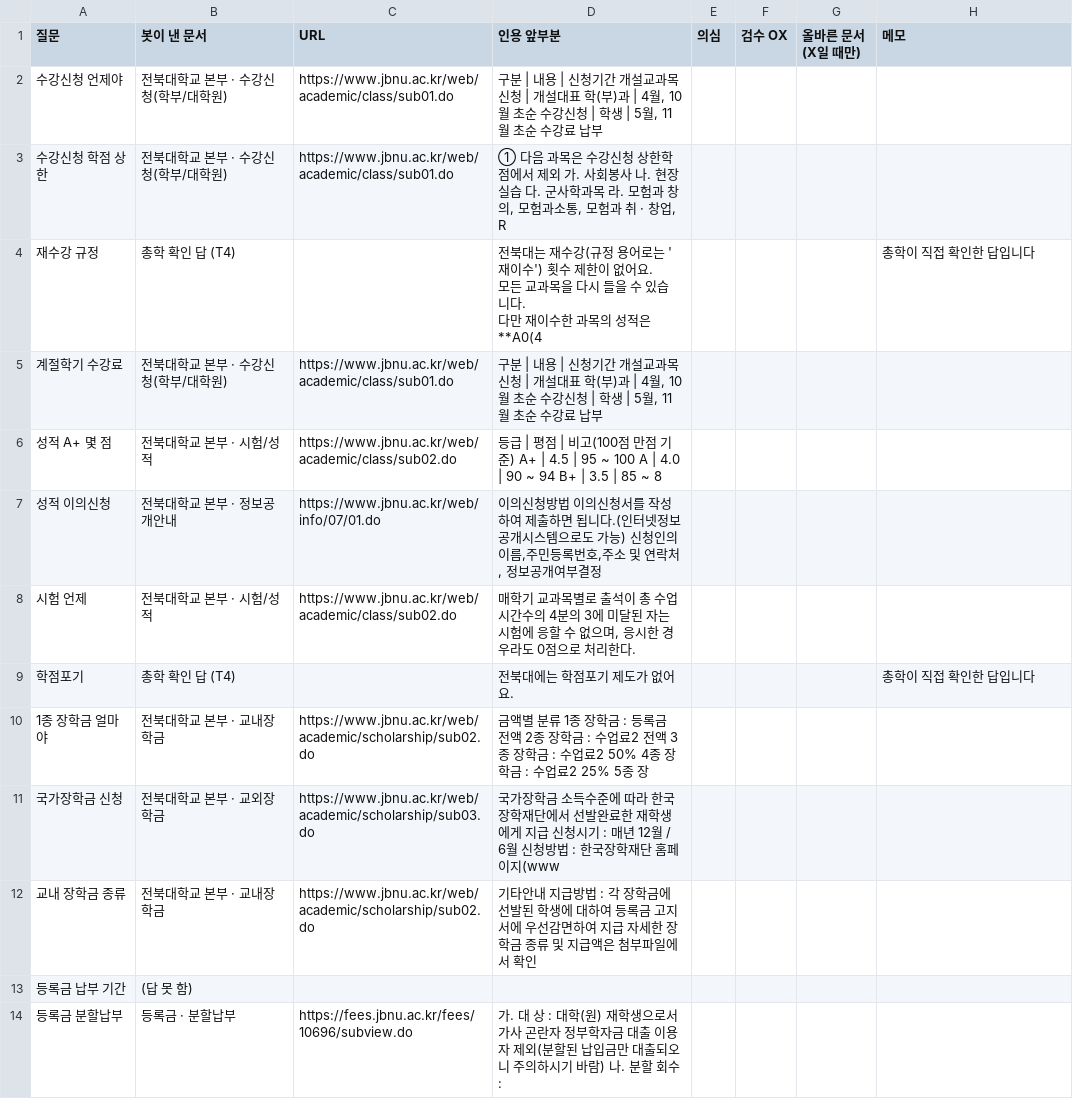
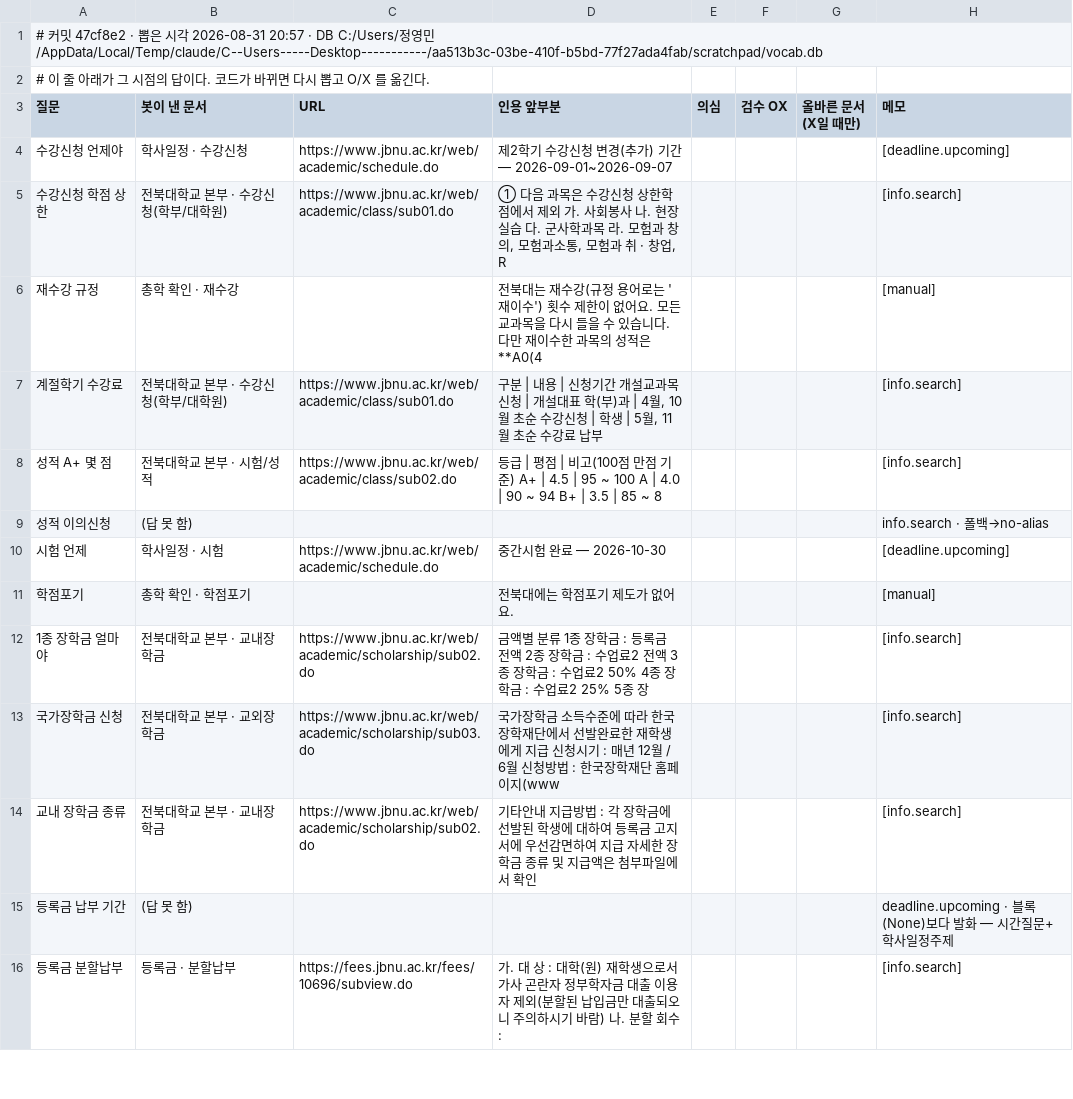
Before and after one commit to wjddudals283-star/JBNU_CHATBOT, a CSV file: review.csv, drawn as a sheet; only a part is shown; the diff covers the shown part only.

```diff
--- a/review.csv
+++ b/review.csv
@@ -1,17 +1,16 @@
+# 커밋 47cf8e2 · 뽑은 시각 2026-08-31 20:57 · DB C:/Users/정영민/AppData/Local/Temp/claude/C--Users-----Desktop-----------/aa513b3c-03be-410f-b5bd-77f27ada4fab/scratchpad/vocab.db
+# 이 줄 아래가 그 시점의 답이다. 코드가 바뀌면 다시 뽑고 O/X 를 옮긴다.
 질문,봇이 낸 문서,URL,인용 앞부분,의심,검수 OX,올바른 문서(X일 때만),메모
-수강신청 언제야,전북대학교 본부 · 수강신청(학부/대학원),https://www.jbnu.ac.kr/web/academic/class/sub01.do,"구분 | 내용 | 신청기간 개설교과목 신청 | 개설대표 학(부)과 | 4월, 10월 초순 수강신청 | 학생 | 5월, 11월 초순 수강료 납부 ",,,,
-수강신청 학점 상한,전북대학교 본부 · 수강신청(학부/대학원),https://www.jbnu.ac.kr/web/academic/class/sub01.do,"① 다음 과목은 수강신청 상한학점에서 제외 가. 사회봉사 나. 현장실습 다. 군사학과목 라. 모험과 창의, 모험과소통, 모험과 취 · 창업, R",,,,
-재수강 규정,총학 확인 답 (T4),,"전북대는 재수강(규정 용어로는 '재이수') 횟수 제한이 없어요.
-모든 교과목을 다시 들을 수 있습니다.
-다만 재이수한 과목의 성적은 **A0(4",,,,총학이 직접 확인한 답입니다
-계절학기 수강료,전북대학교 본부 · 수강신청(학부/대학원),https://www.jbnu.ac.kr/web/academic/class/sub01.do,"구분 | 내용 | 신청기간 개설교과목 신청 | 개설대표 학(부)과 | 4월, 10월 초순 수강신청 | 학생 | 5월, 11월 초순 수강료 납부 ",,,,
-성적 A+ 몇 점,전북대학교 본부 · 시험/성적,https://www.jbnu.ac.kr/web/academic/class/sub02.do,등급 | 평점 | 비고(100점 만점 기준) A+ | 4.5 | 95 ~ 100 A | 4.0 | 90 ~ 94 B+ | 3.5 | 85 ~ 8,,,,
-성적 이의신청,전북대학교 본부 · 정보공개안내,https://www.jbnu.ac.kr/web/info/07/01.do,"이의신청방법 이의신청서를 작성하여 제출하면 됩니다.(인터넷정보공개시스템으로도 가능) 신청인의 이름,주민등록번호,주소 및 연락처, 정보공개여부결정",,,,
-시험 언제,전북대학교 본부 · 시험/성적,https://www.jbnu.ac.kr/web/academic/class/sub02.do,"매학기 교과목별로 출석이 총 수업시간수의 4분의 3에 미달된 자는 시험에 응할 수 없으며, 응시한 경우라도 0점으로 처리한다.",,,,
-학점포기,총학 확인 답 (T4),,"전북대에는 학점포기 제도가 없어요.
-",,,,총학이 직접 확인한 답입니다
-1종 장학금 얼마야,전북대학교 본부 · 교내장학금,https://www.jbnu.ac.kr/web/academic/scholarship/sub02.do,금액별 분류 1종 장학금 : 등록금 전액 2종 장학금 : 수업료2 전액 3종 장학금 : 수업료2 50% 4종 장학금 : 수업료2 25% 5종 장,,,,
-국가장학금 신청,전북대학교 본부 · 교외장학금,https://www.jbnu.ac.kr/web/academic/scholarship/sub03.do,국가장학금 소득수준에 따라 한국장학재단에서 선발완료한 재학생에게 지급 신청시기 : 매년 12월 / 6월 신청방법 : 한국장학재단 홈페이지(www,,,,
-교내 장학금 종류,전북대학교 본부 · 교내장학금,https://www.jbnu.ac.kr/web/academic/scholarship/sub02.do,기타안내 지급방법 : 각 장학금에 선발된 학생에 대하여 등록금 고지서에 우선감면하여 지급 자세한 장학금 종류 및 지급액은 첨부파일에서 확인,,,,
-등록금 납부 기간,(답 못 함),,,,,,
-등록금 분할납부,등록금 · 분할납부,https://fees.jbnu.ac.kr/fees/10696/subview.do,가. 대 상 : 대학(원) 재학생으로서 가사 곤란자 정부학자금 대출 이용자 제외(분할된 납입금만 대출되오니 주의하시기 바람) 나. 분할 회수 :,,,,
+수강신청 언제야,학사일정 · 수강신청,https://www.jbnu.ac.kr/web/academic/schedule.do,제2학기 수강신청 변경(추가) 기간 — 2026-09-01~2026-09-07,,,,[deadline.upcoming]
+수강신청 학점 상한,전북대학교 본부 · 수강신청(학부/대학원),https://www.jbnu.ac.kr/web/academic/class/sub01.do,"① 다음 과목은 수강신청 상한학점에서 제외 가. 사회봉사 나. 현장실습 다. 군사학과목 라. 모험과 창의, 모험과소통, 모험과 취 · 창업, R",,,,[info.search]
+재수강 규정,총학 확인 · 재수강,,전북대는 재수강(규정 용어로는 '재이수') 횟수 제한이 없어요. 모든 교과목을 다시 들을 수 있습니다. 다만 재이수한 과목의 성적은 **A0(4,,,,[manual]
+계절학기 수강료,전북대학교 본부 · 수강신청(학부/대학원),https://www.jbnu.ac.kr/web/academic/class/sub01.do,"구분 | 내용 | 신청기간 개설교과목 신청 | 개설대표 학(부)과 | 4월, 10월 초순 수강신청 | 학생 | 5월, 11월 초순 수강료 납부 ",,,,[info.search]
+성적 A+ 몇 점,전북대학교 본부 · 시험/성적,https://www.jbnu.ac.kr/web/academic/class/sub02.do,등급 | 평점 | 비고(100점 만점 기준) A+ | 4.5 | 95 ~ 100 A | 4.0 | 90 ~ 94 B+ | 3.5 | 85 ~ 8,,,,[info.search]
+성적 이의신청,(답 못 함),,,,,,info.search · 폴백→no-alias
+시험 언제,학사일정 · 시험,https://www.jbnu.ac.kr/web/academic/schedule.do,중간시험 완료 — 2026-10-30,,,,[deadline.upcoming]
+학점포기,총학 확인 · 학점포기,,전북대에는 학점포기 제도가 없어요.,,,,[manual]
+1종 장학금 얼마야,전북대학교 본부 · 교내장학금,https://www.jbnu.ac.kr/web/academic/scholarship/sub02.do,금액별 분류 1종 장학금 : 등록금 전액 2종 장학금 : 수업료2 전액 3종 장학금 : 수업료2 50% 4종 장학금 : 수업료2 25% 5종 장,,,,[info.search]
+국가장학금 신청,전북대학교 본부 · 교외장학금,https://www.jbnu.ac.kr/web/academic/scholarship/sub03.do,국가장학금 소득수준에 따라 한국장학재단에서 선발완료한 재학생에게 지급 신청시기 : 매년 12월 / 6월 신청방법 : 한국장학재단 홈페이지(www,,,,[info.search]
+교내 장학금 종류,전북대학교 본부 · 교내장학금,https://www.jbnu.ac.kr/web/academic/scholarship/sub02.do,기타안내 지급방법 : 각 장학금에 선발된 학생에 대하여 등록금 고지서에 우선감면하여 지급 자세한 장학금 종류 및 지급액은 첨부파일에서 확인,,,,[info.search]
+등록금 납부 기간,(답 못 함),,,,,,deadline.upcoming · 블록(None)보다 발화 — 시간질문+학사일정주제
+등록금 분할납부,등록금 · 분할납부,https://fees.jbnu.ac.kr/fees/10696/subview.do,가. 대 상 : 대학(원) 재학생으로서 가사 곤란자 정부학자금 대출 이용자 제외(분할된 납입금만 대출되오니 주의하시기 바람) 나. 분할 회수 :,,,,[info.search]
```
Also changed, not shown: 48 edited cells elsewhere in this file.
